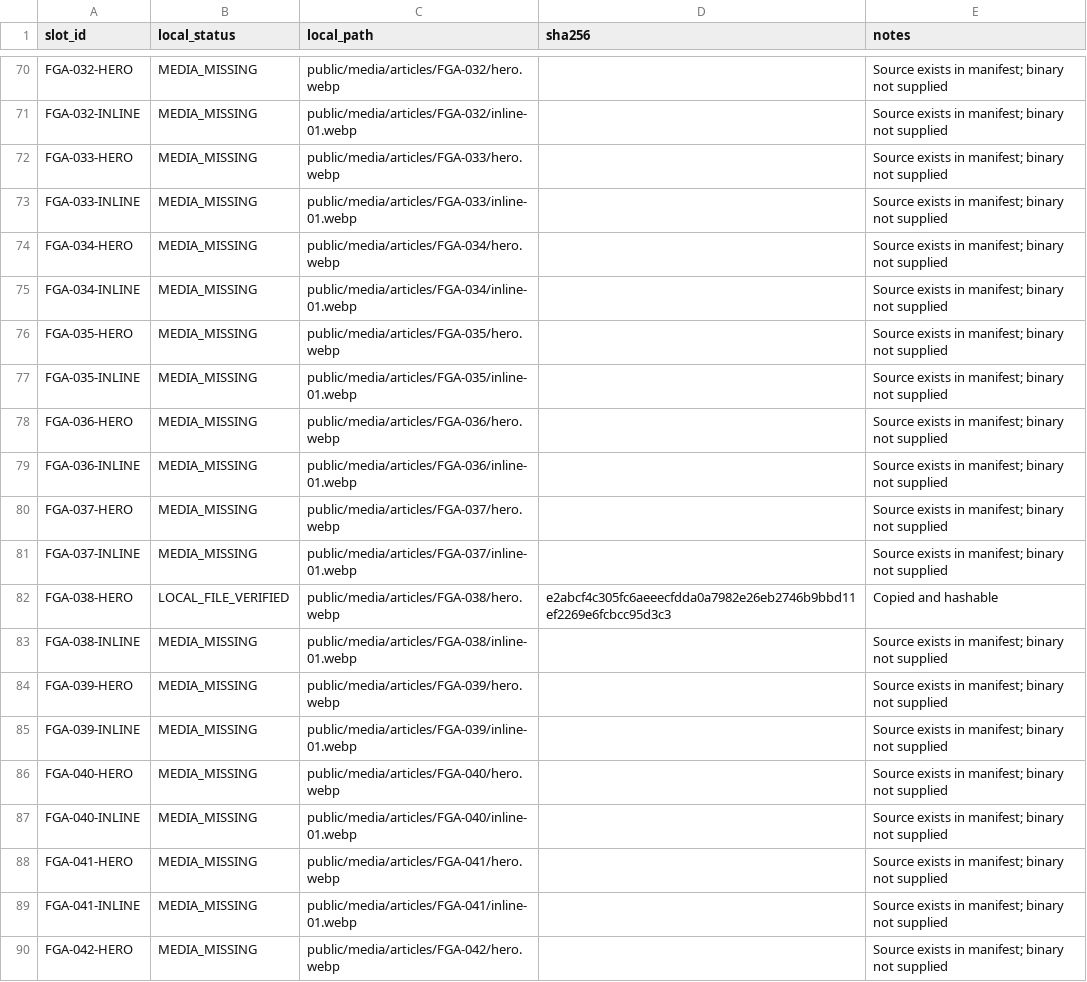
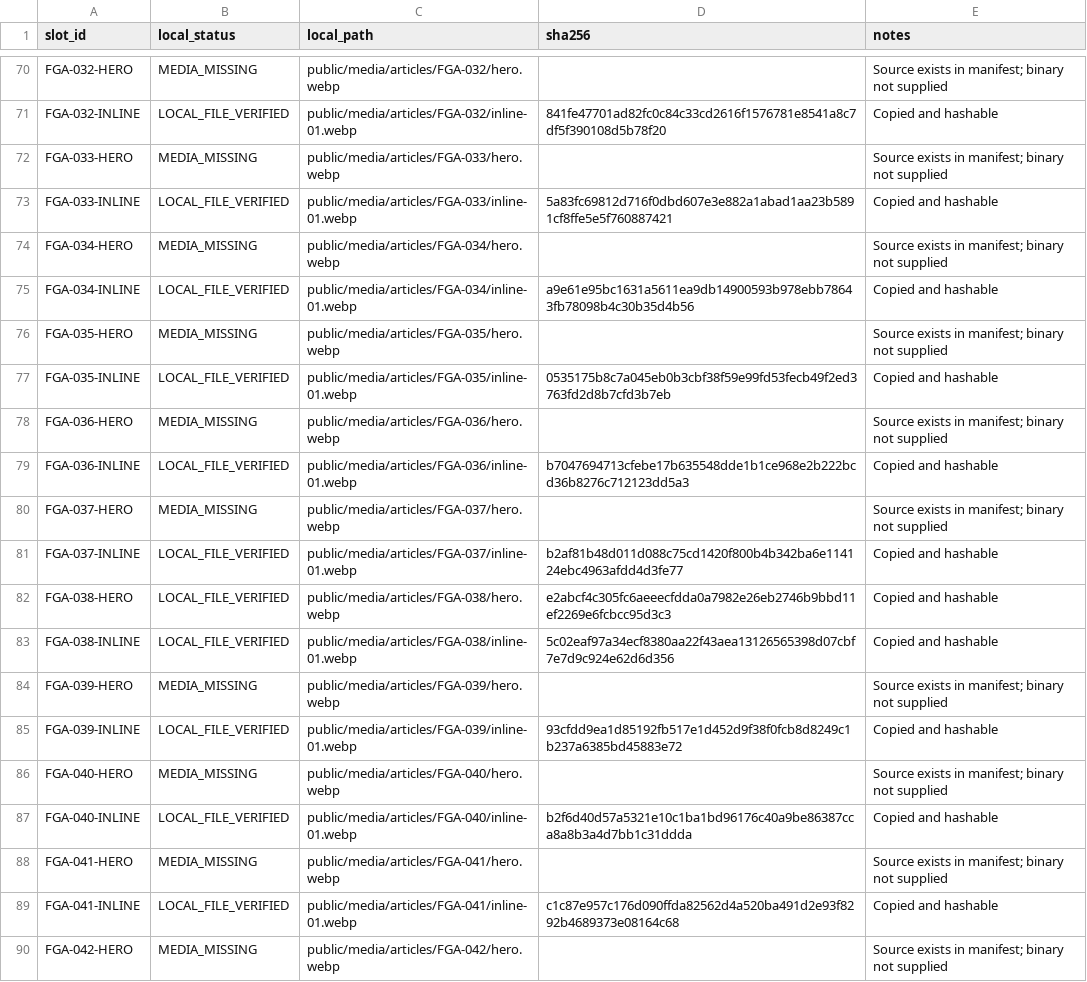
Before and after one commit to nguyentuanshalom90-arch/fieldgearatlas-magazine-v2, a CSV file: MEDIA_IMPORT_REPORT_106.csv, drawn as a sheet; only a part is shown, gaps mark what is left out; the diff covers the shown part only; the diff names each change by its address in the sheet, - before the commit and + after, or states it on an @@ line.

Commit message:
Import verified Figma inline media and re-audit

```diff
--- a/MEDIA_IMPORT_REPORT_106.csv
+++ b/MEDIA_IMPORT_REPORT_106.csv
-B71 (local_status): MEDIA_MISSING
+B71 (local_status): LOCAL_FILE_VERIFIED
-D71 (sha256): (empty)
+D71 (sha256): 841fe47701ad82fc0c84c33cd2616f1576781e8541a8c7df5f390108d5b78f20
-E71 (notes): Source exists in manifest; binary not supplied
+E71 (notes): Copied and hashable
-B73 (local_status): MEDIA_MISSING
+B73 (local_status): LOCAL_FILE_VERIFIED
-D73 (sha256): (empty)
+D73 (sha256): 5a83fc69812d716f0dbd607e3e882a1abad1aa23b5891cf8ffe5e5f760887421
-E73 (notes): Source exists in manifest; binary not supplied
+E73 (notes): Copied and hashable
-B75 (local_status): MEDIA_MISSING
+B75 (local_status): LOCAL_FILE_VERIFIED
-D75 (sha256): (empty)
+D75 (sha256): a9e61e95bc1631a5611ea9db14900593b978ebb78643fb78098b4c30b35d4b56
-E75 (notes): Source exists in manifest; binary not supplied
+E75 (notes): Copied and hashable
-B77 (local_status): MEDIA_MISSING
+B77 (local_status): LOCAL_FILE_VERIFIED
-D77 (sha256): (empty)
+D77 (sha256): 0535175b8c7a045eb0b3cbf38f59e99fd53fecb49f2ed3763fd2d8b7cfd3b7eb
-E77 (notes): Source exists in manifest; binary not supplied
+E77 (notes): Copied and hashable
-B79 (local_status): MEDIA_MISSING
+B79 (local_status): LOCAL_FILE_VERIFIED
-D79 (sha256): (empty)
+D79 (sha256): b7047694713cfebe17b635548dde1b1ce968e2b222bcd36b8276c712123dd5a3
-E79 (notes): Source exists in manifest; binary not supplied
+E79 (notes): Copied and hashable
-B81 (local_status): MEDIA_MISSING
+B81 (local_status): LOCAL_FILE_VERIFIED
-D81 (sha256): (empty)
+D81 (sha256): b2af81b48d011d088c75cd1420f800b4b342ba6e114124ebc4963afdd4d3fe77
-E81 (notes): Source exists in manifest; binary not supplied
+E81 (notes): Copied and hashable
-B83 (local_status): MEDIA_MISSING
+B83 (local_status): LOCAL_FILE_VERIFIED
-D83 (sha256): (empty)
+D83 (sha256): 5c02eaf97a34ecf8380aa22f43aea13126565398d07cbf7e7d9c924e62d6d356
-E83 (notes): Source exists in manifest; binary not supplied
+E83 (notes): Copied and hashable
-B85 (local_status): MEDIA_MISSING
+B85 (local_status): LOCAL_FILE_VERIFIED
-D85 (sha256): (empty)
+D85 (sha256): 93cfdd9ea1d85192fb517e1d452d9f38f0fcb8d8249c1b237a6385bd45883e72
-E85 (notes): Source exists in manifest; binary not supplied
+E85 (notes): Copied and hashable
-B87 (local_status): MEDIA_MISSING
+B87 (local_status): LOCAL_FILE_VERIFIED
-D87 (sha256): (empty)
+D87 (sha256): b2f6d40d57a5321e10c1ba1bd96176c40a9be86387cca8a8b3a4d7bb1c31ddda
-E87 (notes): Source exists in manifest; binary not supplied
+E87 (notes): Copied and hashable
-B89 (local_status): MEDIA_MISSING
+B89 (local_status): LOCAL_FILE_VERIFIED
-D89 (sha256): (empty)
+D89 (sha256): c1c87e957c176d090ffda82562d4a520ba491d2e93f8292b4689373e08164c68
-E89 (notes): Source exists in manifest; binary not supplied
+E89 (notes): Copied and hashable
```
Also changed, not shown: 57 edited cells elsewhere in this file, 42 other files.
